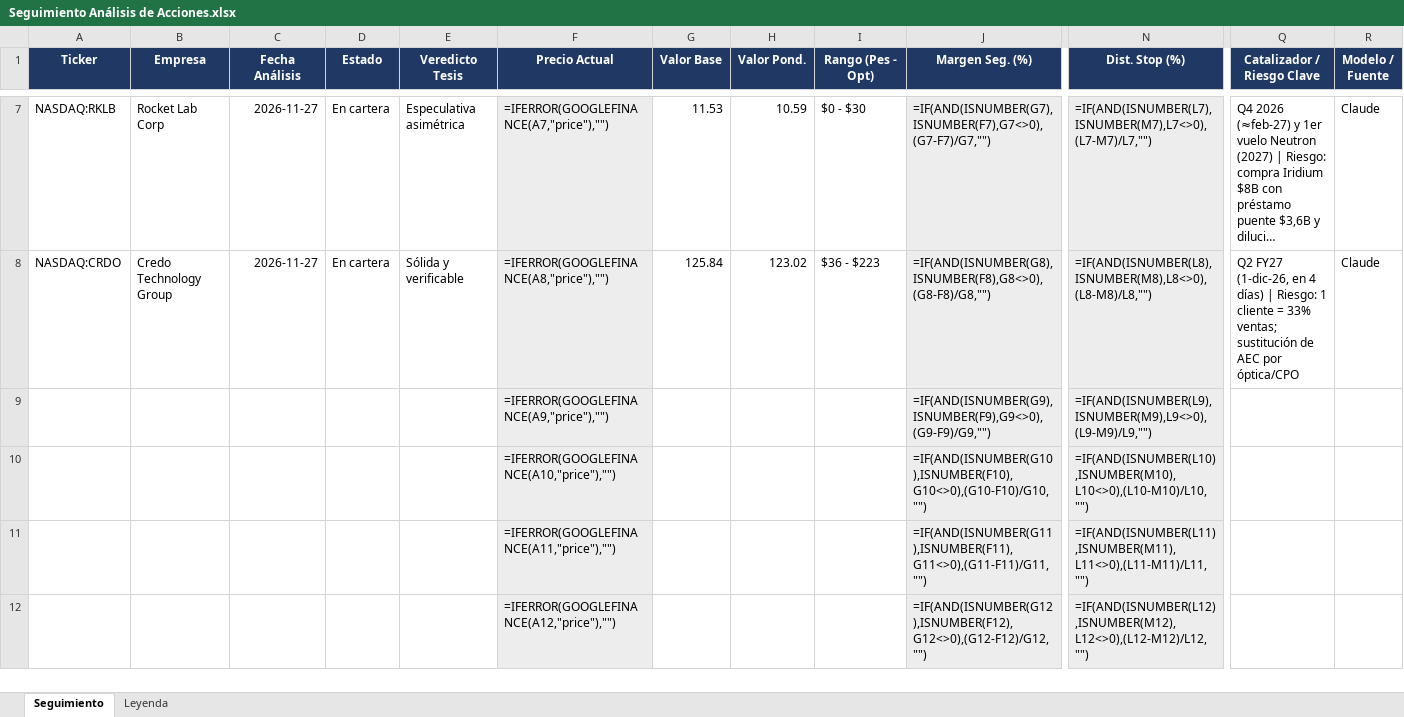
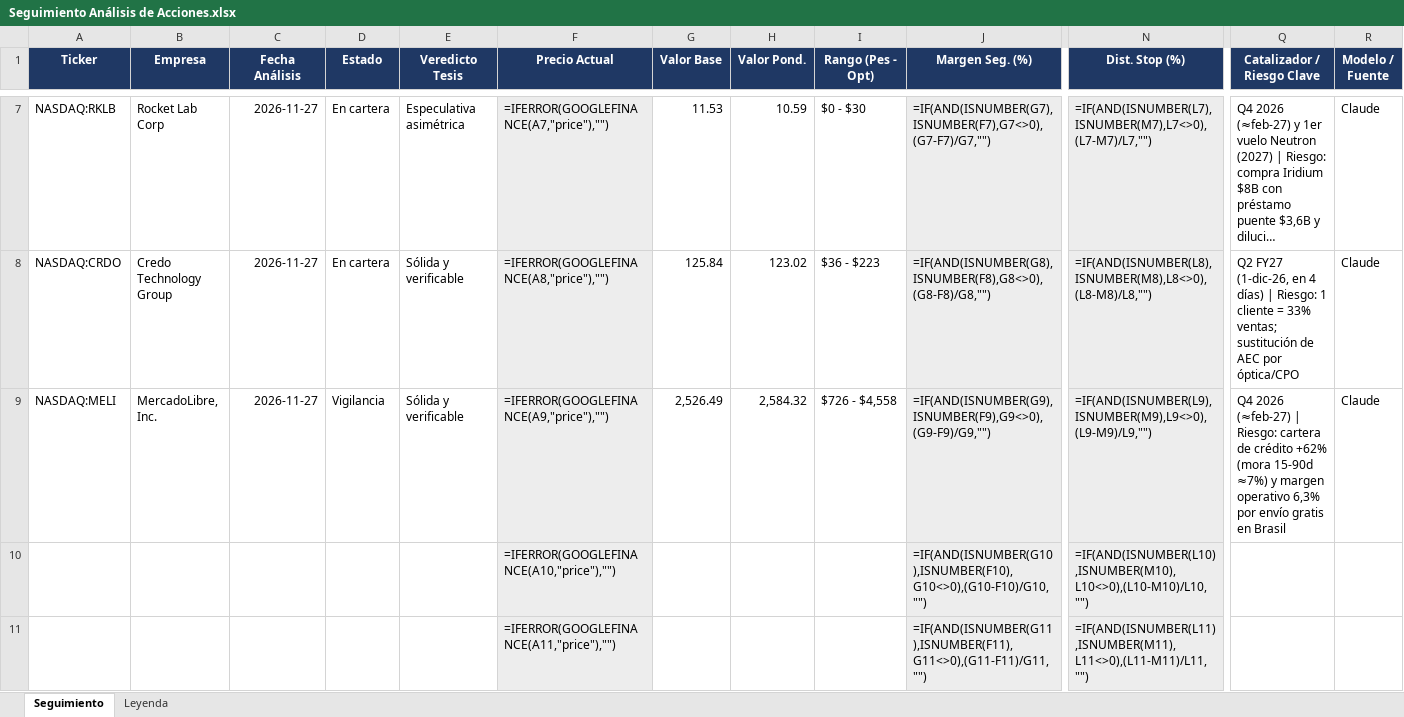
Before and after one commit to TheDonEduardo/analisis-empresas, an Excel workbook: seguimiento/Seguimiento Análisis de Acciones.xlsx, sheet Seguimiento, drawn as a sheet; only a part is shown, gaps mark what is left out; the shorter side is filled out with more unchanged rows; long unchanged cells end in …; values as stored, in another font and other column widths than the file's, no borders; formulas without a stored value are shown as written; conditional formats not drawn; removed rows and columns are numbered as before the commit, all else as after; rows hold the shown columns only; the diff names each change by its address in the sheet, - before the commit and + after, or states it on an @@ line.

```diff
--- a/seguimiento/Seguimiento Análisis de Acciones.xlsx (sheet Seguimiento)
+++ b/seguimiento/Seguimiento Análisis de Acciones.xlsx (sheet Seguimiento)
-row 9:  |  |  |  |  | =IFERROR(GOOGLEFINANCE(A9,"price"),"") |  |  |  | =IF(AND(ISNUMBER(G9),ISNUMBER(F9),G9<>0),(G9-F9)/G9,"") | =IF(AND(ISNUMBER(L9),ISNUMBER(M9),L9<>0),(L9-M9)/L9,"")
+row 9: NASDAQ:MELI | MercadoLibre, Inc. | 2026-11-27 | Vigilancia | Sólida y verificable | =IFERROR(GOOGLEFINANCE(A9,"price"),"") | 2,526.49 | 2,584.32 | $726 - $4,558 | =IF(AND(ISNUMBER(G9),ISNUMBER(F9),G9<>0),(G9-F9)/G9,"") | =IF(AND(ISNUMBER(L9),ISNUMBER(M9),L9<>0),(L9-M9)/L9,"") | Q4 2026 (≈feb-27) | Riesgo: cartera de crédito +62% (mora 15-90d ≈7%) y margen operativo 6,3% por envío gratis en Brasil | Claude
```
Also changed, not shown: 2 other files.
